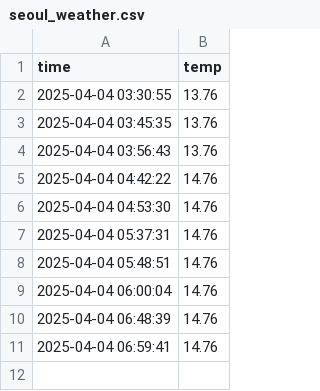
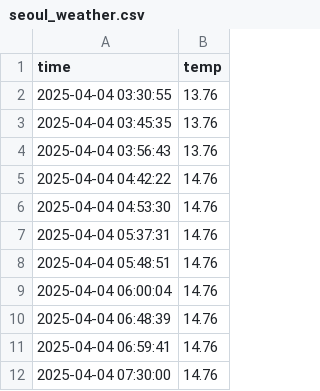
Before and after one commit to stockfail/seoul_weather_5m, a CSV file: seoul_weather.csv, drawn as a sheet; the diff names each change by its address in the sheet, - before the commit and + after, or states it on an @@ line.

```diff
--- a/seoul_weather.csv
+++ b/seoul_weather.csv
+row 12: 2025-04-04 07:30:00 | 14.76
```
